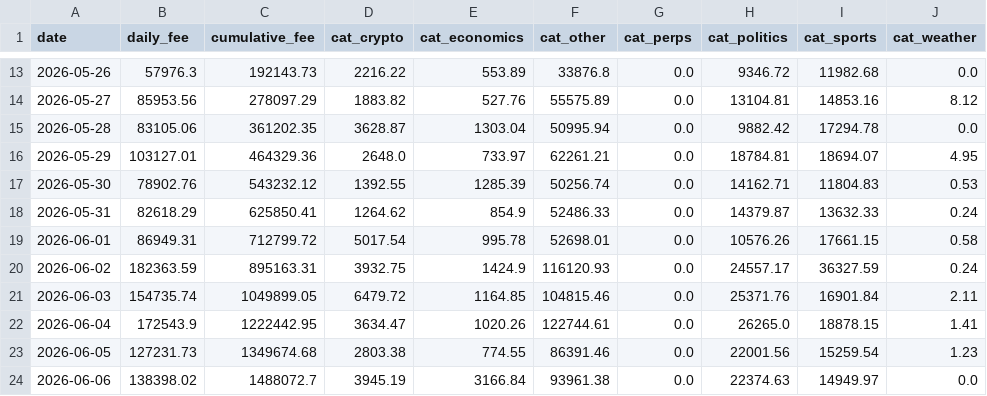
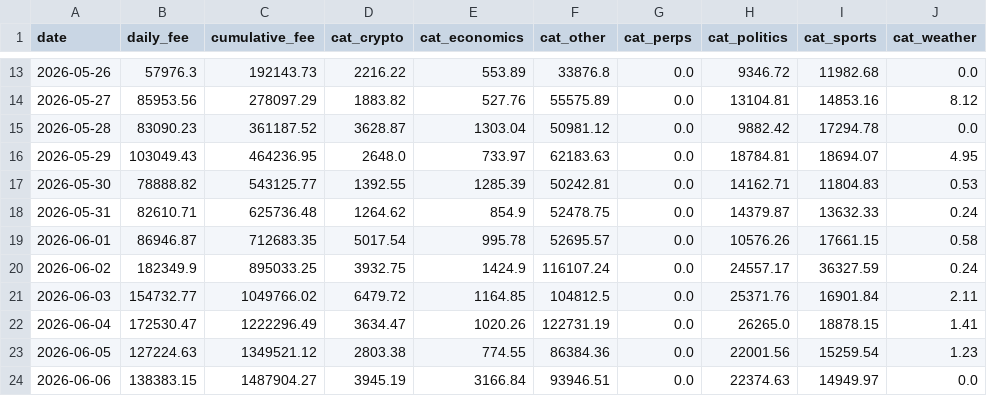
Before and after one commit to ManiFed/KalshiFees, a CSV file: kalshi_fee_daily.csv, drawn as a sheet; only a part is shown, gaps mark what is left out; the diff covers the shown part only.

```diff
--- a/kalshi_fee_daily.csv
+++ b/kalshi_fee_daily.csv
@@ -14,11 +14,11 @@ date,daily_fee,cumulative_fee,cat_crypto,cat_economics,cat_other,cat_perps,cat_p
 2026-05-27,85953.56,278097.29,1883.82,527.76,55575.89,0.0,13104.81,14853.16,8.12
-2026-05-28,83105.06,361202.35,3628.87,1303.04,50995.94,0.0,9882.42,17294.78,0.0
-2026-05-29,103127.01,464329.36,2648.0,733.97,62261.21,0.0,18784.81,18694.07,4.95
-2026-05-30,78902.76,543232.12,1392.55,1285.39,50256.74,0.0,14162.71,11804.83,0.53
-2026-05-31,82618.29,625850.41,1264.62,854.9,52486.33,0.0,14379.87,13632.33,0.24
-2026-06-01,86949.31,712799.72,5017.54,995.78,52698.01,0.0,10576.26,17661.15,0.58
-2026-06-02,182363.59,895163.31,3932.75,1424.9,116120.93,0.0,24557.17,36327.59,0.24
-2026-06-03,154735.74,1049899.05,6479.72,1164.85,104815.46,0.0,25371.76,16901.84,2.11
-2026-06-04,172543.9,1222442.95,3634.47,1020.26,122744.61,0.0,26265.0,18878.15,1.41
-2026-06-05,127231.73,1349674.68,2803.38,774.55,86391.46,0.0,22001.56,15259.54,1.23
-2026-06-06,138398.02,1488072.7,3945.19,3166.84,93961.38,0.0,22374.63,14949.97,0.0
+2026-05-28,83090.23,361187.52,3628.87,1303.04,50981.12,0.0,9882.42,17294.78,0.0
+2026-05-29,103049.43,464236.95,2648.0,733.97,62183.63,0.0,18784.81,18694.07,4.95
+2026-05-30,78888.82,543125.77,1392.55,1285.39,50242.81,0.0,14162.71,11804.83,0.53
+2026-05-31,82610.71,625736.48,1264.62,854.9,52478.75,0.0,14379.87,13632.33,0.24
+2026-06-01,86946.87,712683.35,5017.54,995.78,52695.57,0.0,10576.26,17661.15,0.58
+2026-06-02,182349.9,895033.25,3932.75,1424.9,116107.24,0.0,24557.17,36327.59,0.24
+2026-06-03,154732.77,1049766.02,6479.72,1164.85,104812.5,0.0,25371.76,16901.84,2.11
+2026-06-04,172530.47,1222296.49,3634.47,1020.26,122731.19,0.0,26265.0,18878.15,1.41
+2026-06-05,127224.63,1349521.12,2803.38,774.55,86384.36,0.0,22001.56,15259.54,1.23
+2026-06-06,138383.15,1487904.27,3945.19,3166.84,93946.51,0.0,22374.63,14949.97,0.0
```
Also changed, not shown: 135 edited cells elsewhere in this file, 1 other file.
